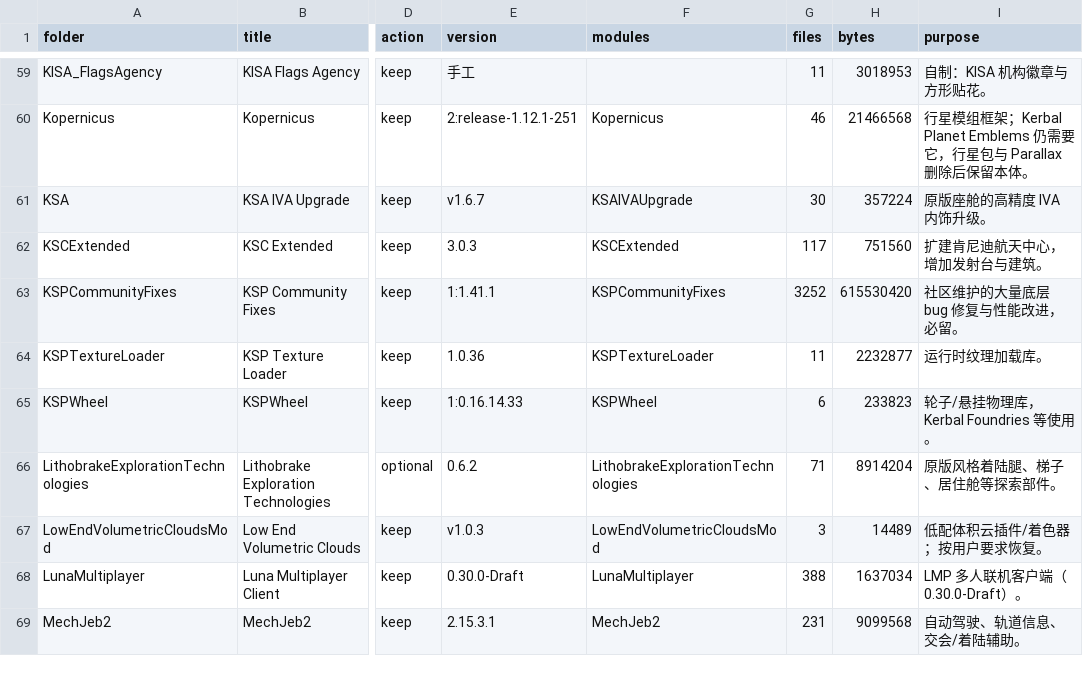
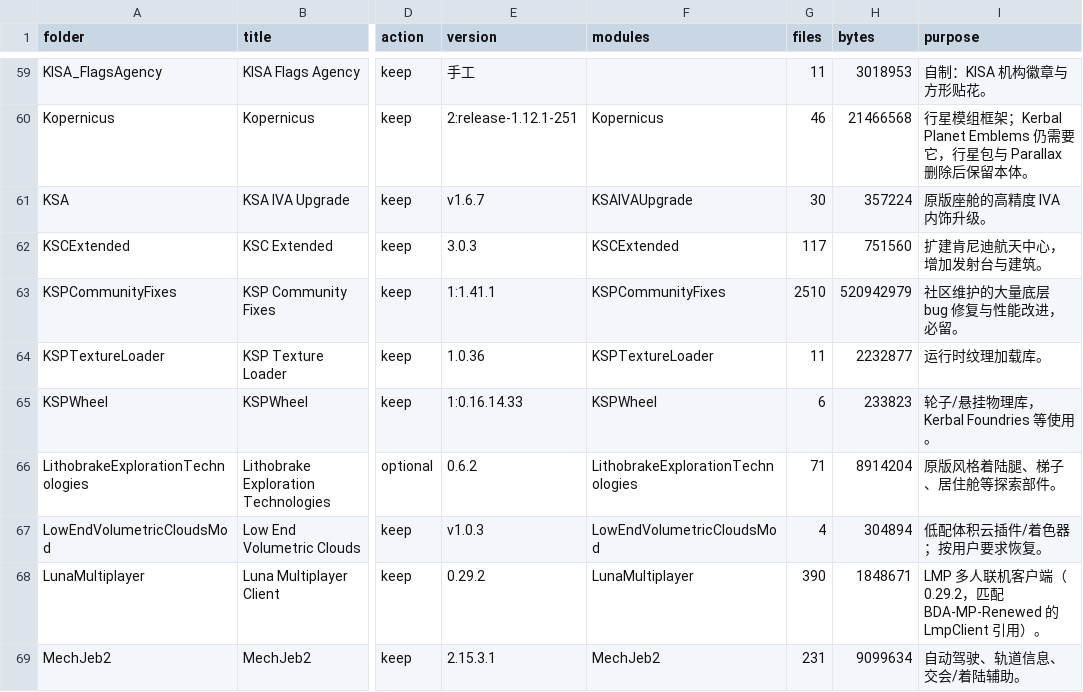
Before and after one commit to starmatch666-droid/KSP-BDA-Modlist, a CSV file: mods/gamedata-inventory.csv, drawn as a sheet; only a part is shown, gaps mark what is left out; the diff covers the shown part only; the diff names each change by its address in the sheet, - before the commit and + after, or states it on an @@ line.

```diff
--- a/mods/gamedata-inventory.csv
+++ b/mods/gamedata-inventory.csv
-G63 (files): 3252
+G63 (files): 2510
-H63 (bytes): 615530420
+H63 (bytes): 520942979
-G67 (files): 3
+G67 (files): 4
-H67 (bytes): 14489
+H67 (bytes): 304894
-E68 (version): 0.30.0-Draft
+E68 (version): 0.29.2
-G68 (files): 388
+G68 (files): 390
-H68 (bytes): 1637034
+H68 (bytes): 1848671
-I68 (purpose): LMP 多人联机客户端（0.30.0-Draft）。
+I68 (purpose): LMP 多人联机客户端（0.29.2，匹配 BDA-MP-Renewed 的 LmpClient 引用）。
-H69 (bytes): 9099568
+H69 (bytes): 9099634
```
Also changed, not shown: 21 edited cells elsewhere in this file, mods/installed-modules.csv, 5 other files.
